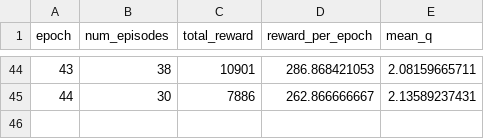
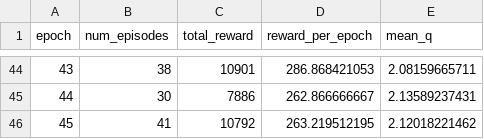
Before and after one commit to peterzcc/deep_q_rl, a CSV file: deep_q_rl/superbreakout_11-11-14-00_0p00025_0p99/results.csv, drawn as a sheet; only a part is shown, gaps mark what is left out.

Commit message:
“updateResults”

```diff
--- a/deep_q_rl/superbreakout_11-11-14-00_0p00025_0p99/results.csv
+++ b/deep_q_rl/superbreakout_11-11-14-00_0p00025_0p99/results.csv
@@ -45 +45,2 @@ epoch,num_episodes,total_reward,reward_per_epoch,mean_q
 44,30,7886,262.866666667,2.13589237431
+45,41,10792,263.219512195,2.12018221462
```
Also changed, not shown: deep_q_rl/superbreakout_11-11-14-06_0p00025_0p99/results.csv, deep_q_rl/superbreakout_11-12-09-05_7e-05_0p99/results.csv, 6 other files.
